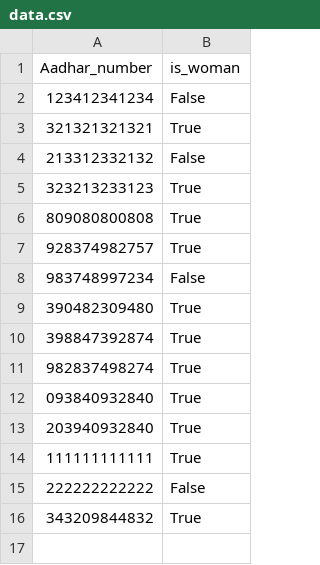
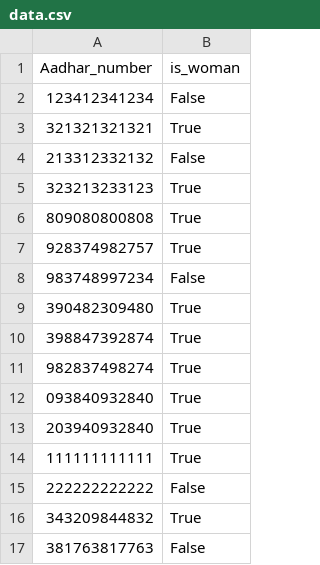
Before and after one commit to linuxchunk/Women_bus_free_ticket, a CSV file: data.csv, drawn as a sheet; the diff names each change by its address in the sheet, - before the commit and + after, or states it on an @@ line.

```diff
--- a/data.csv
+++ b/data.csv
+row 17: 381763817763 | False
```
Also changed, not shown: 4 other files.
